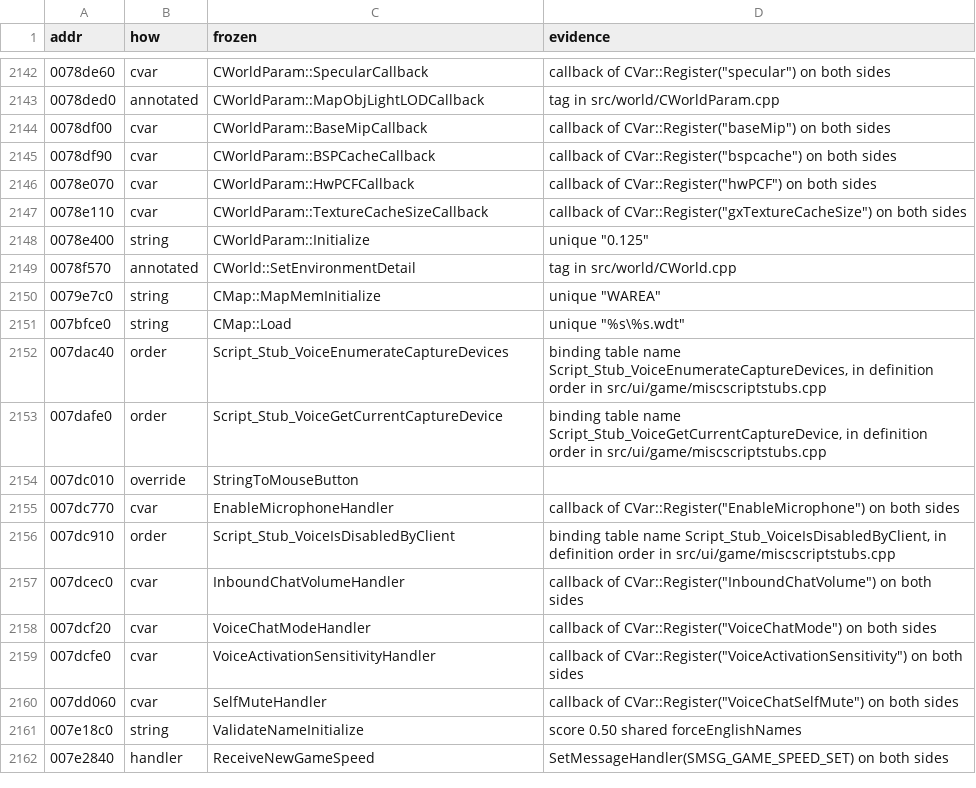
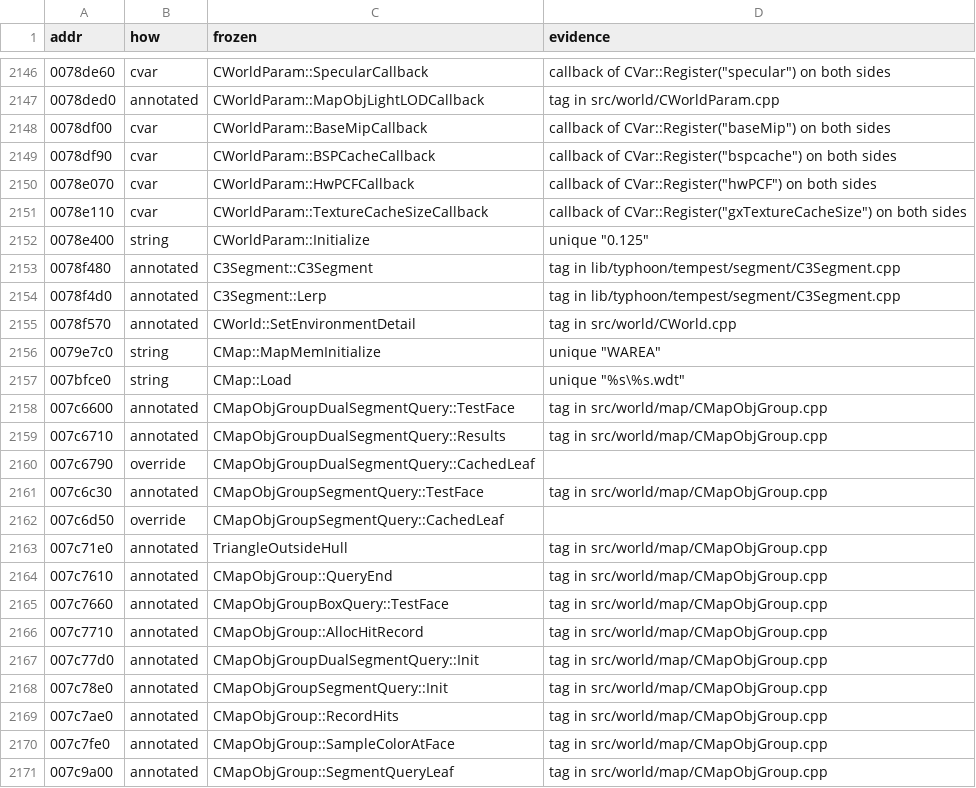
Before and after one commit to zeruth/FrozenClient, a TSV file: tools/recomp/data/matches.tsv, drawn as a sheet; only a part is shown, gaps mark what is left out; the shorter side is filled out with more unchanged rows; the diff covers the shown part only; the diff names each change by its address in the sheet, - before the commit and + after, or states it on an @@ line.

```diff
--- a/tools/recomp/data/matches.tsv
+++ b/tools/recomp/data/matches.tsv
+row 2153: 0078f480 | annotated | C3Segment::C3Segment | tag in lib/typhoon/tempest/segment/C3Segment.cpp
+row 2154: 0078f4d0 | annotated | C3Segment::Lerp | tag in lib/typhoon/tempest/segment/C3Segment.cpp
+row 2158: 007c6600 | annotated | CMapObjGroupDualSegmentQuery::TestFace | tag in src/world/map/CMapObjGroup.cpp
+row 2159: 007c6710 | annotated | CMapObjGroupDualSegmentQuery::Results | tag in src/world/map/CMapObjGroup.cpp
+row 2160: 007c6790 | override | CMapObjGroupDualSegmentQuery::CachedLeaf
+row 2161: 007c6c30 | annotated | CMapObjGroupSegmentQuery::TestFace | tag in src/world/map/CMapObjGroup.cpp
+row 2162: 007c6d50 | override | CMapObjGroupSegmentQuery::CachedLeaf
+row 2163: 007c71e0 | annotated | TriangleOutsideHull | tag in src/world/map/CMapObjGroup.cpp
+row 2164: 007c7610 | annotated | CMapObjGroup::QueryEnd | tag in src/world/map/CMapObjGroup.cpp
+row 2165: 007c7660 | annotated | CMapObjGroupBoxQuery::TestFace | tag in src/world/map/CMapObjGroup.cpp
+row 2166: 007c7710 | annotated | CMapObjGroup::AllocHitRecord | tag in src/world/map/CMapObjGroup.cpp
+row 2167: 007c77d0 | annotated | CMapObjGroupDualSegmentQuery::Init | tag in src/world/map/CMapObjGroup.cpp
+row 2168: 007c78e0 | annotated | CMapObjGroupSegmentQuery::Init | tag in src/world/map/CMapObjGroup.cpp
+row 2169: 007c7ae0 | annotated | CMapObjGroup::RecordHits | tag in src/world/map/CMapObjGroup.cpp
+row 2170: 007c7fe0 | annotated | CMapObjGroup::SampleColorAtFace | tag in src/world/map/CMapObjGroup.cpp
+row 2171: 007c9a00 | annotated | CMapObjGroup::SegmentQueryLeaf | tag in src/world/map/CMapObjGroup.cpp
```
Also changed, not shown: 17 added rows elsewhere in this file, 17 other files.
